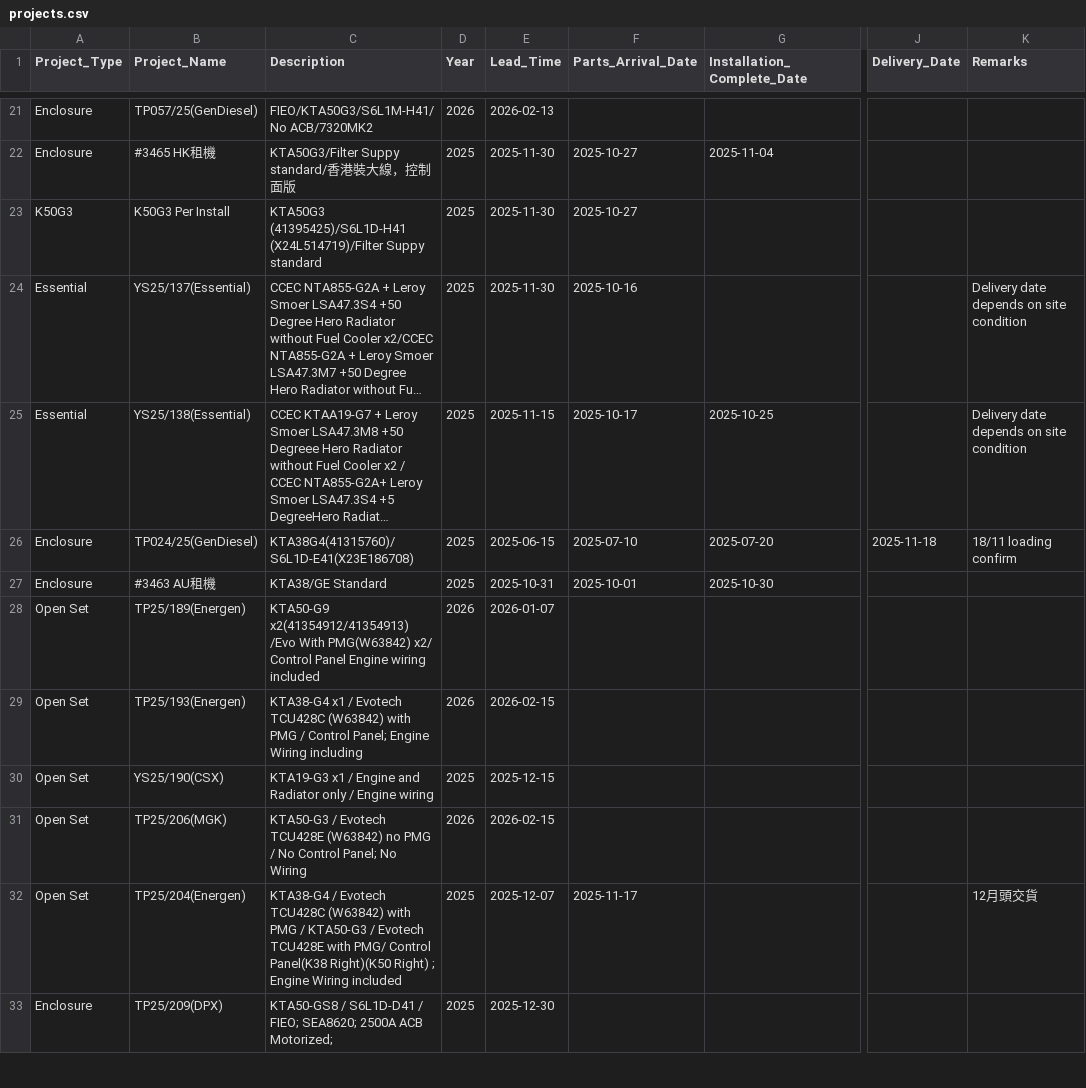
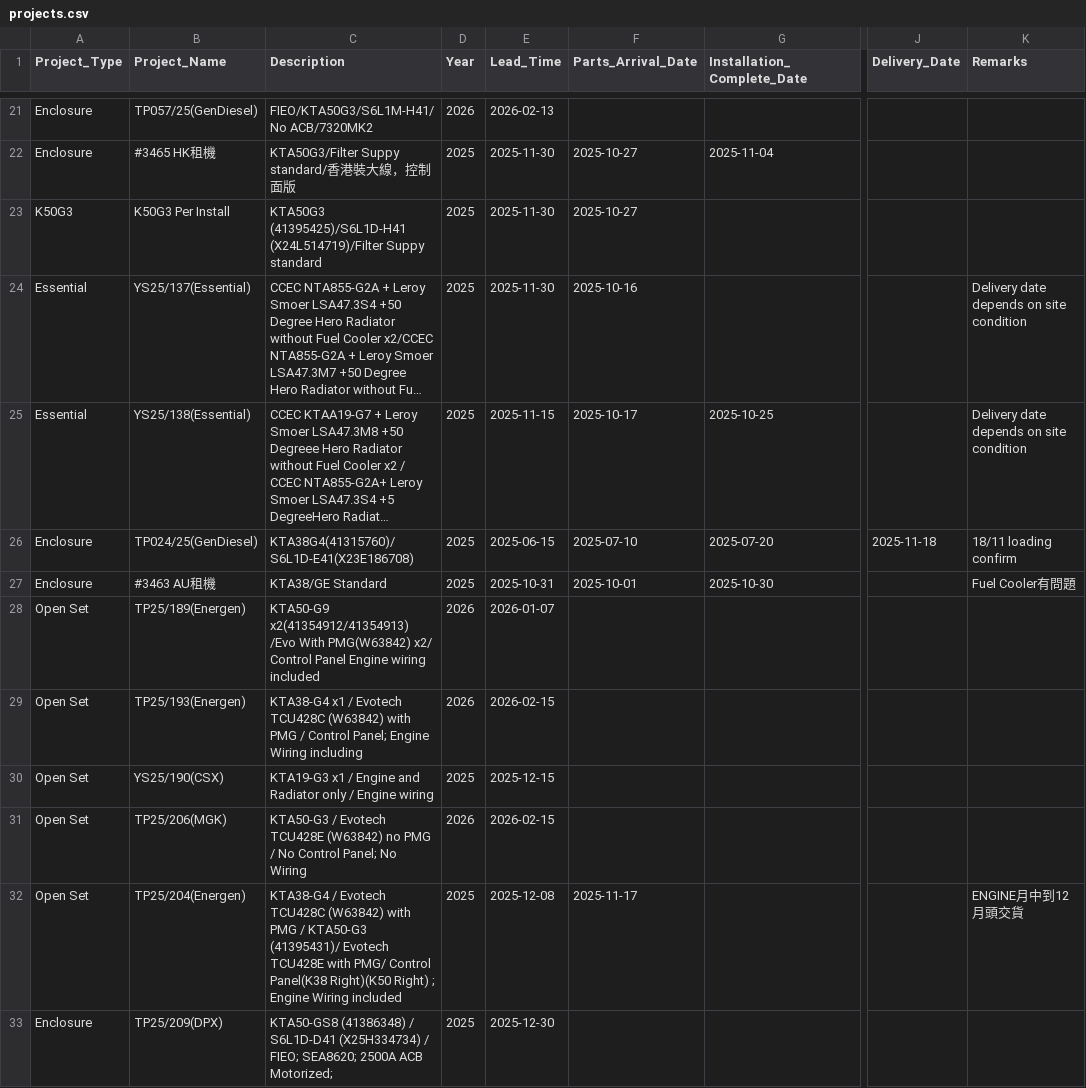
Before and after one commit to goldenfootballboy-create/yip-shing-dashboard, a CSV file: projects.csv, drawn as a sheet; only a part is shown, gaps mark what is left out; long unchanged cells end in …; the diff covers the shown part only; the diff names each change by its address in the sheet, - before the commit and + after, or states it on an @@ line.

Commit message:
Update projects.csv

```diff
--- a/projects.csv
+++ b/projects.csv
-K27 (Remarks): (empty)
+K27 (Remarks): Fuel Cooler有問題
-C32 (Description): …/ KTA50-G3 / Evotech TCU428E…
+C32 (Description): …/ KTA50-G3 (41395431)/ Evotech TCU428E…
-E32 (Lead_Time): 2025-12-07
+E32 (Lead_Time): 2025-12-08
-K32 (Remarks): 12月頭交貨
+K32 (Remarks): ENGINE月中到12月頭交貨
-C33 (Description): KTA50-GS8 / S6L1D-D41 / FIEO;…
+C33 (Description): KTA50-GS8 (41386348) / S6L1D-D41 (X25H334734) / FIEO;…
```
Also changed, not shown: 6 edited cells elsewhere in this file.
